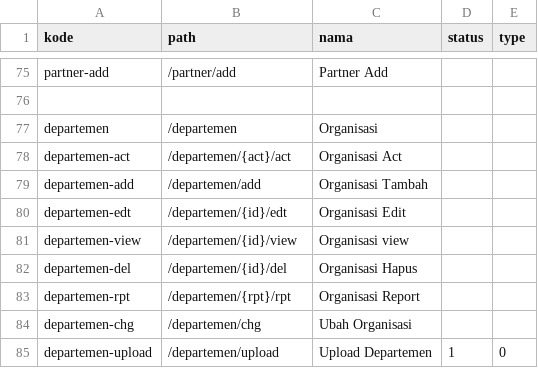
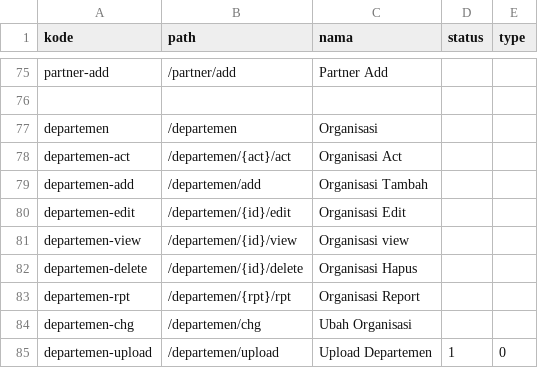
Before and after one commit to cendekia-mu/opensipkd-base, a CSV file: opensipkd/base/scripts/data/routes.csv, drawn as a sheet; only a part is shown, gaps mark what is left out.

Commit message:
update posisi pegawai, update routes.csv

```diff
--- a/opensipkd/base/scripts/data/routes.csv
+++ b/opensipkd/base/scripts/data/routes.csv
@@ -79,5 +79,5 @@ departemen-act,/departemen/{act}/act,Organisasi Act
 departemen-add,/departemen/add,Organisasi Tambah
-departemen-edt,/departemen/{id}/edt,Organisasi Edit
+departemen-edit,/departemen/{id}/edit,Organisasi Edit
 departemen-view,/departemen/{id}/view,Organisasi view
-departemen-del,/departemen/{id}/del,Organisasi Hapus
+departemen-delete,/departemen/{id}/delete,Organisasi Hapus
 departemen-rpt,/departemen/{rpt}/rpt,Organisasi Report
```
Also changed, not shown: opensipkd/base/scripts/data/group_permission.csv, opensipkd/base/scripts/data/permissions.csv, 5 other files.
